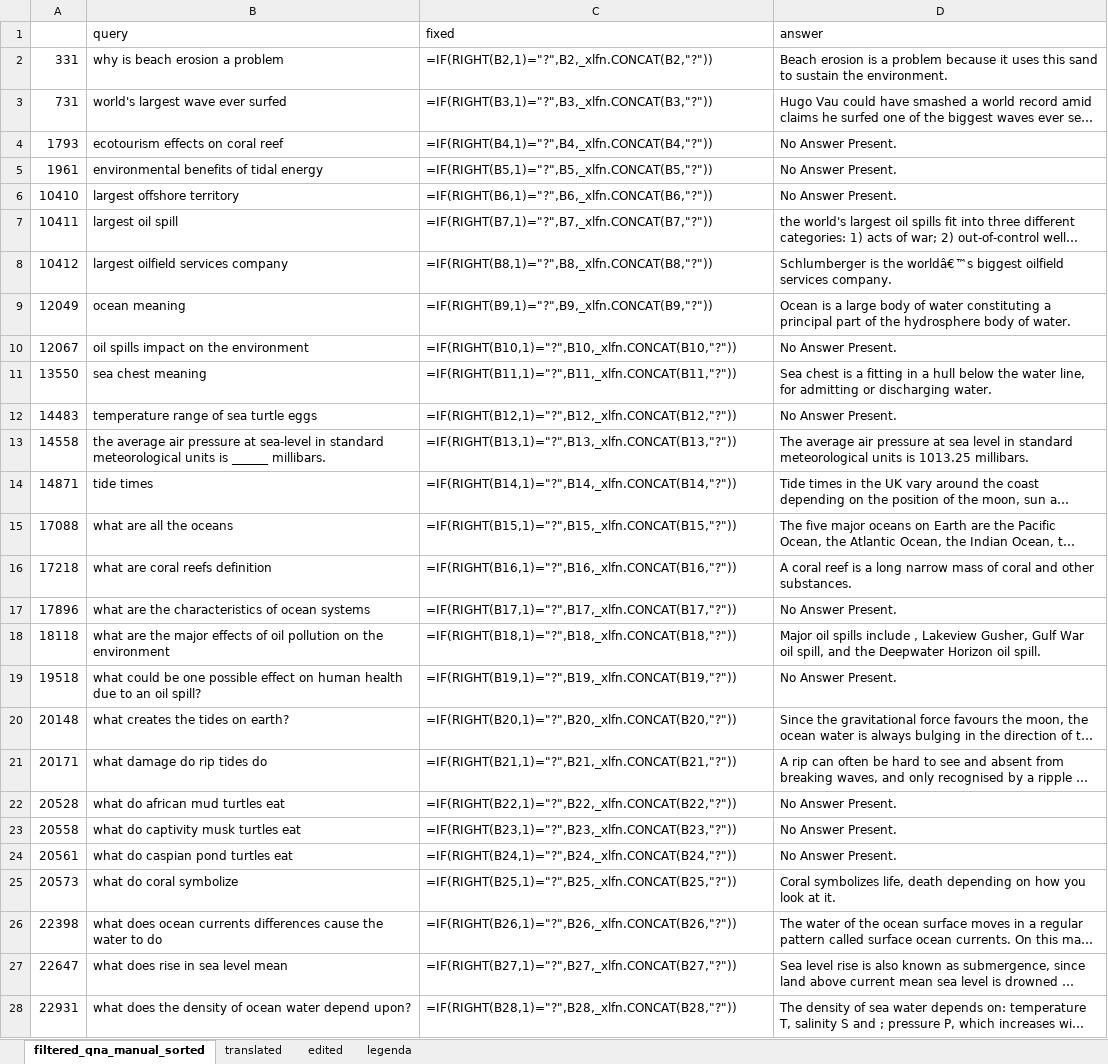
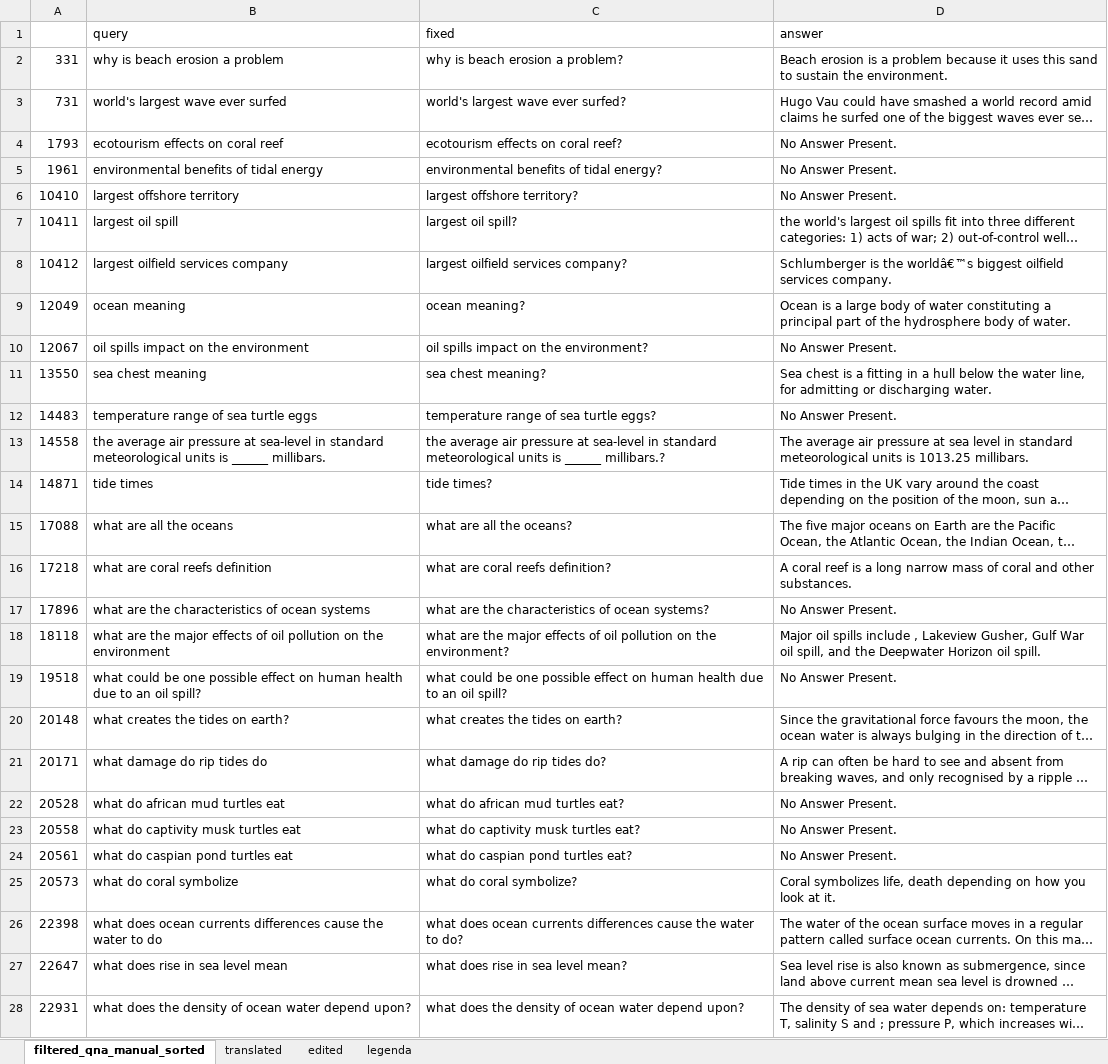
Before and after one commit to VictBenito/chatbot-Victor-Paulo, an Excel workbook: results/Perguntas.xlsx, sheet filtered_qna_manual_sorted, drawn as a sheet; only a part is shown; long unchanged cells end in …; values as stored, in another font and other column widths than the file's, no borders; formulas without a stored value are shown as written; the diff covers the shown part only; the diff names each change by its address in the sheet, - before the commit and + after, or states it on an @@ line.

Commit message:
mais perguntas processadas

```diff
--- a/results/Perguntas.xlsx (sheet filtered_qna_manual_sorted)
+++ b/results/Perguntas.xlsx (sheet filtered_qna_manual_sorted)
-C2 (fixed): =IF(RIGHT(B2,1)="?",B2,_xlfn.CONCAT(B2,"?"))
+C2 (fixed): why is beach erosion a problem?
-C3 (fixed): =IF(RIGHT(B3,1)="?",B3,_xlfn.CONCAT(B3,"?"))
+C3 (fixed): world's largest wave ever surfed?
-C4 (fixed): =IF(RIGHT(B4,1)="?",B4,_xlfn.CONCAT(B4,"?"))
+C4 (fixed): ecotourism effects on coral reef?
-C5 (fixed): =IF(RIGHT(B5,1)="?",B5,_xlfn.CONCAT(B5,"?"))
+C5 (fixed): environmental benefits of tidal energy?
-C6 (fixed): =IF(RIGHT(B6,1)="?",B6,_xlfn.CONCAT(B6,"?"))
+C6 (fixed): largest offshore territory?
-C7 (fixed): =IF(RIGHT(B7,1)="?",B7,_xlfn.CONCAT(B7,"?"))
+C7 (fixed): largest oil spill?
-C8 (fixed): =IF(RIGHT(B8,1)="?",B8,_xlfn.CONCAT(B8,"?"))
+C8 (fixed): largest oilfield services company?
-C9 (fixed): =IF(RIGHT(B9,1)="?",B9,_xlfn.CONCAT(B9,"?"))
+C9 (fixed): ocean meaning?
-C10 (fixed): =IF(RIGHT(B10,1)="?",B10,_xlfn.CONCAT(B10,"?"))
+C10 (fixed): oil spills impact on the environment?
-C11 (fixed): =IF(RIGHT(B11,1)="?",B11,_xlfn.CONCAT(B11,"?"))
+C11 (fixed): sea chest meaning?
-C12 (fixed): =IF(RIGHT(B12,1)="?",B12,_xlfn.CONCAT(B12,"?"))
+C12 (fixed): temperature range of sea turtle eggs?
-C13 (fixed): =IF(RIGHT(B13,1)="?",B13,_xlfn.CONCAT(B13,"?"))
+C13 (fixed): the average air pressure at sea-level in standard meteorological units is ______ millibars.?
-C14 (fixed): =IF(RIGHT(B14,1)="?",B14,_xlfn.CONCAT(B14,"?"))
+C14 (fixed): tide times?
-C15 (fixed): =IF(RIGHT(B15,1)="?",B15,_xlfn.CONCAT(B15,"?"))
+C15 (fixed): what are all the oceans?
-C16 (fixed): =IF(RIGHT(B16,1)="?",B16,_xlfn.CONCAT(B16,"?"))
+C16 (fixed): what are coral reefs definition?
-C17 (fixed): =IF(RIGHT(B17,1)="?",B17,_xlfn.CONCAT(B17,"?"))
+C17 (fixed): what are the characteristics of ocean systems?
-C18 (fixed): =IF(RIGHT(B18,1)="?",B18,_xlfn.CONCAT(B18,"?"))
+C18 (fixed): what are the major effects of oil pollution on the environment?
-C19 (fixed): =IF(RIGHT(B19,1)="?",B19,_xlfn.CONCAT(B19,"?"))
+C19 (fixed): what could be one possible effect on human health due to an oil spill?
-C20 (fixed): =IF(RIGHT(B20,1)="?",B20,_xlfn.CONCAT(B20,"?"))
+C20 (fixed): what creates the tides on earth?
-C21 (fixed): =IF(RIGHT(B21,1)="?",B21,_xlfn.CONCAT(B21,"?"))
+C21 (fixed): what damage do rip tides do?
-C22 (fixed): =IF(RIGHT(B22,1)="?",B22,_xlfn.CONCAT(B22,"?"))
+C22 (fixed): what do african mud turtles eat?
-C23 (fixed): =IF(RIGHT(B23,1)="?",B23,_xlfn.CONCAT(B23,"?"))
+C23 (fixed): what do captivity musk turtles eat?
-C24 (fixed): =IF(RIGHT(B24,1)="?",B24,_xlfn.CONCAT(B24,"?"))
+C24 (fixed): what do caspian pond turtles eat?
-C25 (fixed): =IF(RIGHT(B25,1)="?",B25,_xlfn.CONCAT(B25,"?"))
+C25 (fixed): what do coral symbolize?
-C26 (fixed): =IF(RIGHT(B26,1)="?",B26,_xlfn.CONCAT(B26,"?"))
+C26 (fixed): what does ocean currents differences cause the water to do?
-C27 (fixed): =IF(RIGHT(B27,1)="?",B27,_xlfn.CONCAT(B27,"?"))
+C27 (fixed): what does rise in sea level mean?
-C28 (fixed): =IF(RIGHT(B28,1)="?",B28,_xlfn.CONCAT(B28,"?"))
+C28 (fixed): what does the density of ocean water depend upon?
```
Also changed, not shown: 543 edited cells elsewhere in this sheet, sheet edited, sheet translated.
